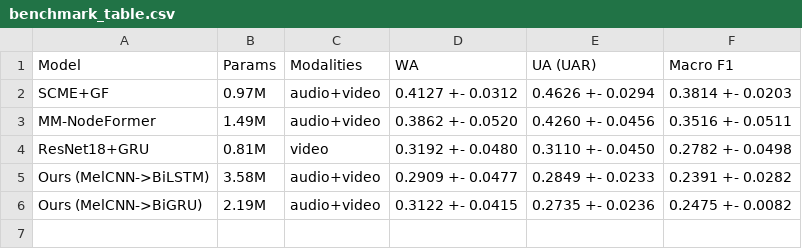
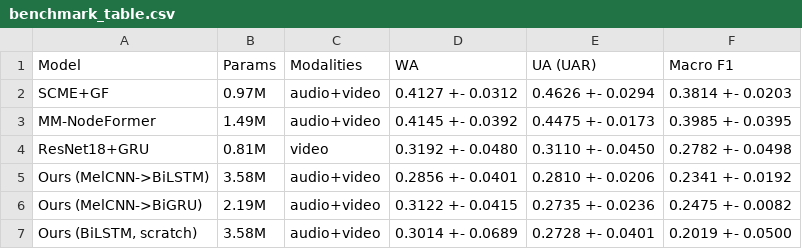
Before and after one commit to Kaparya/Classification-of-Facial-Expressions, a CSV file: results/benchmark_table.csv, drawn as a sheet.

Commit message:
Add scratch model to comparison

```diff
--- a/results/benchmark_table.csv
+++ b/results/benchmark_table.csv
@@ -2,5 +2,6 @@ Model,Params,Modalities,WA,UA (UAR),Macro F1
 SCME+GF,0.97M,audio+video,0.4127 +- 0.0312,0.4626 +- 0.0294,0.3814 +- 0.0203
-MM-NodeFormer,1.49M,audio+video,0.3862 +- 0.0520,0.4260 +- 0.0456,0.3516 +- 0.0511
+MM-NodeFormer,1.49M,audio+video,0.4145 +- 0.0392,0.4475 +- 0.0173,0.3985 +- 0.0395
 ResNet18+GRU,0.81M,video,0.3192 +- 0.0480,0.3110 +- 0.0450,0.2782 +- 0.0498
-Ours (MelCNN->BiLSTM),3.58M,audio+video,0.2909 +- 0.0477,0.2849 +- 0.0233,0.2391 +- 0.0282
+Ours (MelCNN->BiLSTM),3.58M,audio+video,0.2856 +- 0.0401,0.2810 +- 0.0206,0.2341 +- 0.0192
 Ours (MelCNN->BiGRU),2.19M,audio+video,0.3122 +- 0.0415,0.2735 +- 0.0236,0.2475 +- 0.0082
+"Ours (BiLSTM, scratch)",3.58M,audio+video,0.3014 +- 0.0689,0.2728 +- 0.0401,0.2019 +- 0.0500
```
Also changed, not shown: 18 other files.
